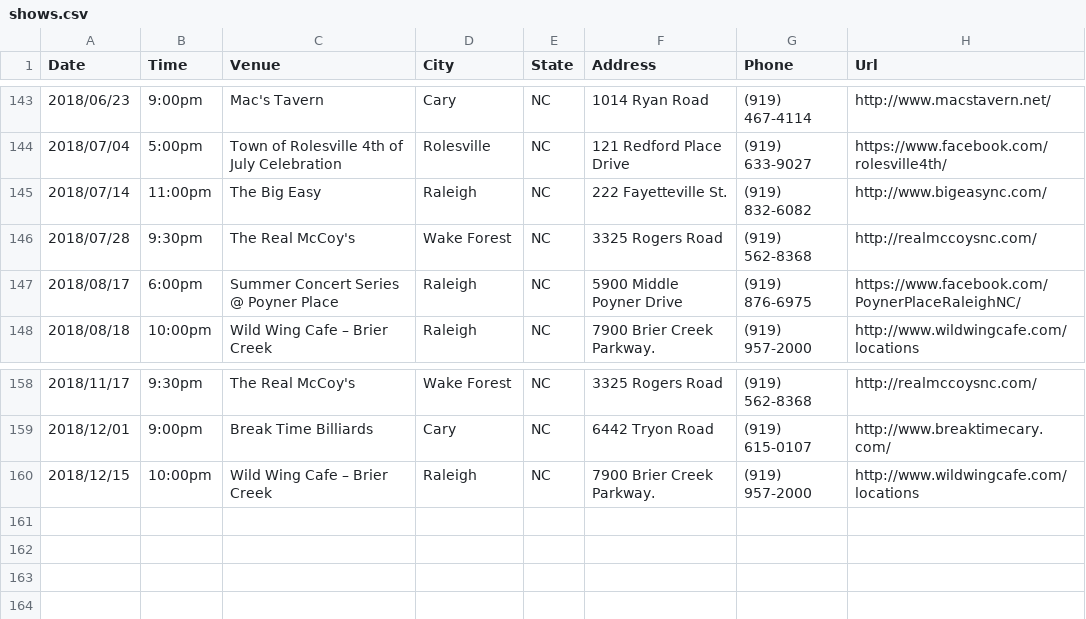
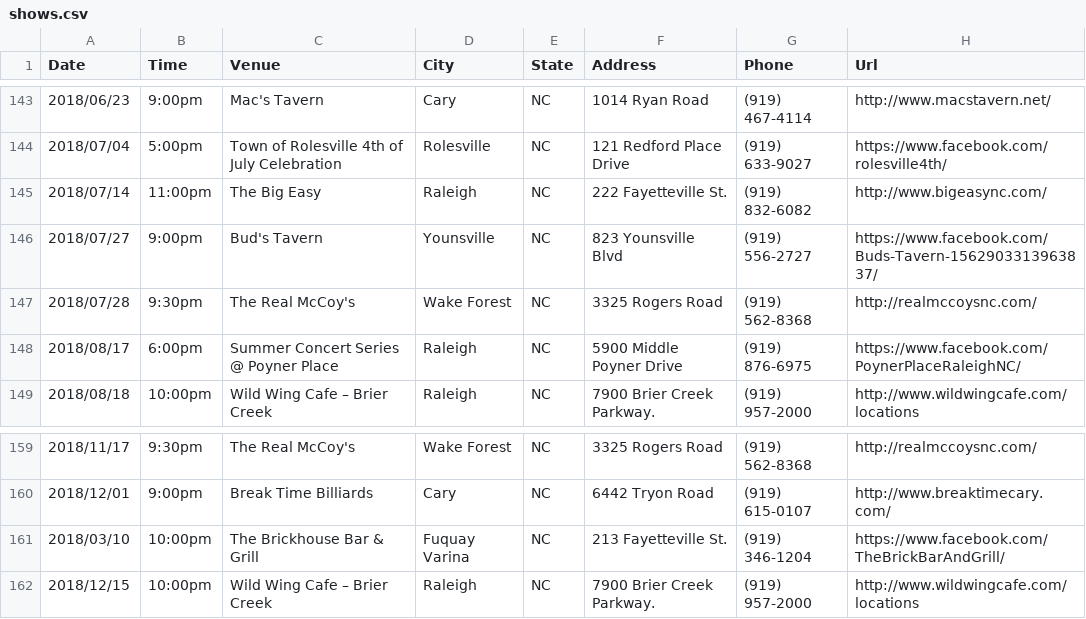
Before and after one commit to redlinenc/redlinenc, a CSV file: _data/shows.csv, drawn as a sheet; only a part is shown, gaps mark what is left out; the diff names each change by its address in the sheet, - before the commit and + after, or states it on an @@ line.

Commit message:
Update shows.csv

```diff
--- a/_data/shows.csv
+++ b/_data/shows.csv
+row 146: 2018/07/27 | 9:00pm | Bud's Tavern | Younsville | NC | 823 Younsville Blvd | (919) 556-2727 | https://www.facebook.com/Buds-Tavern-1562903313963837/
+row 161: 2018/03/10 | 10:00pm | The Brickhouse Bar & Grill | Fuquay Varina | NC | 213 Fayetteville St. | (919) 346-1204 | https://www.facebook.com/TheBrickBarAndGrill/
```
